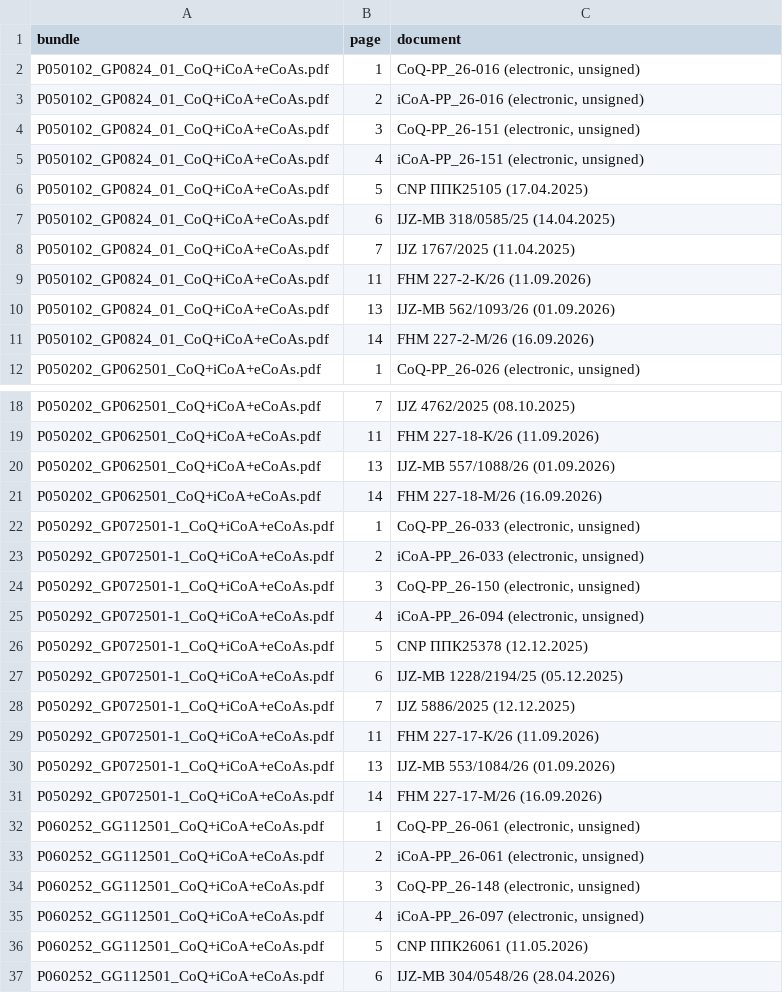
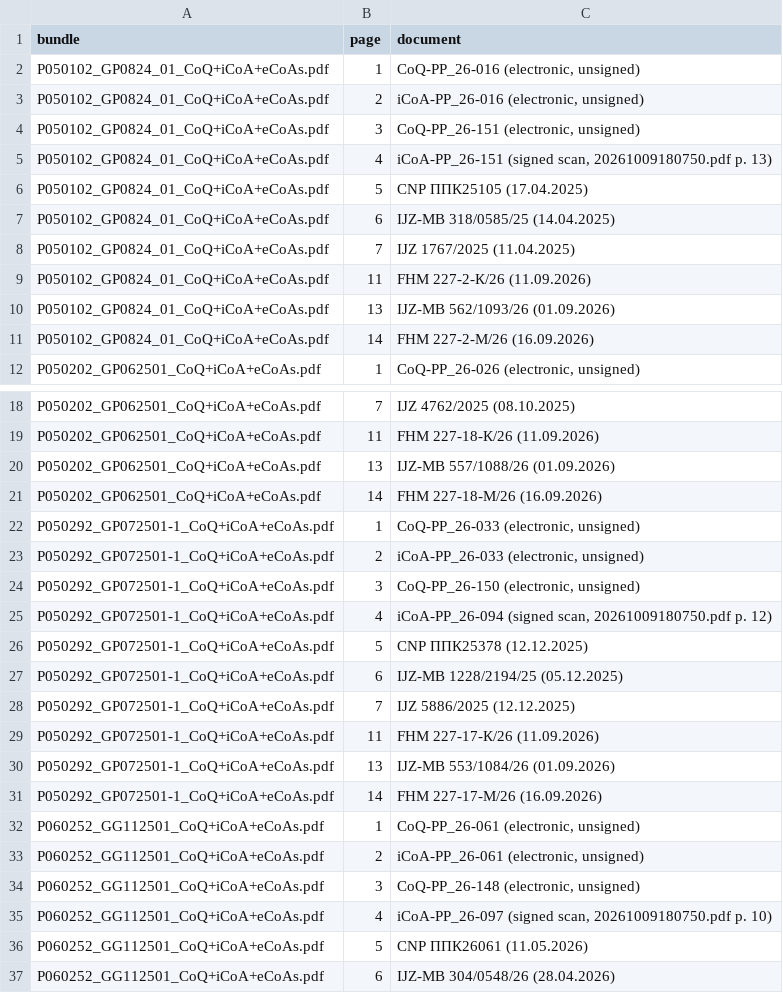
Before and after one commit to 3p4e/letta-stack, a TSV file: deliverables/qc_gap_analysis/DELIVER_2026-10-22_Batch_Bundles/MANIFEST.tsv, drawn as a sheet; only a part is shown, gaps mark what is left out.

```diff
--- a/deliverables/qc_gap_analysis/DELIVER_2026-10-22_Batch_Bundles/MANIFEST.tsv
+++ b/deliverables/qc_gap_analysis/DELIVER_2026-10-22_Batch_Bundles/MANIFEST.tsv
@@ -4,3 +4,3 @@ P050102_GP0824_01_CoQ+iCoA+eCoAs.pdf	2	iCoA-PP_26-016 (electronic, unsigned)
 P050102_GP0824_01_CoQ+iCoA+eCoAs.pdf	3	CoQ-PP_26-151 (electronic, unsigned)
-P050102_GP0824_01_CoQ+iCoA+eCoAs.pdf	4	iCoA-PP_26-151 (electronic, unsigned)
+P050102_GP0824_01_CoQ+iCoA+eCoAs.pdf	4	iCoA-PP_26-151 (signed scan, 20261009180750.pdf p. 13)
 P050102_GP0824_01_CoQ+iCoA+eCoAs.pdf	5	CNP ППК25105 (17.04.2025)
@@ -24,3 +24,3 @@ P050292_GP072501-1_CoQ+iCoA+eCoAs.pdf	2	iCoA-PP_26-033 (electronic, unsigned)
 P050292_GP072501-1_CoQ+iCoA+eCoAs.pdf	3	CoQ-PP_26-150 (electronic, unsigned)
-P050292_GP072501-1_CoQ+iCoA+eCoAs.pdf	4	iCoA-PP_26-094 (electronic, unsigned)
+P050292_GP072501-1_CoQ+iCoA+eCoAs.pdf	4	iCoA-PP_26-094 (signed scan, 20261009180750.pdf p. 12)
 P050292_GP072501-1_CoQ+iCoA+eCoAs.pdf	5	CNP ППК25378 (12.12.2025)
@@ -34,3 +34,3 @@ P060252_GG112501_CoQ+iCoA+eCoAs.pdf	2	iCoA-PP_26-061 (electronic, unsigned)
 P060252_GG112501_CoQ+iCoA+eCoAs.pdf	3	CoQ-PP_26-148 (electronic, unsigned)
-P060252_GG112501_CoQ+iCoA+eCoAs.pdf	4	iCoA-PP_26-097 (electronic, unsigned)
+P060252_GG112501_CoQ+iCoA+eCoAs.pdf	4	iCoA-PP_26-097 (signed scan, 20261009180750.pdf p. 10)
 P060252_GG112501_CoQ+iCoA+eCoAs.pdf	5	CNP ППК26061 (11.05.2026)
```
Also changed, not shown: 5 other files.
